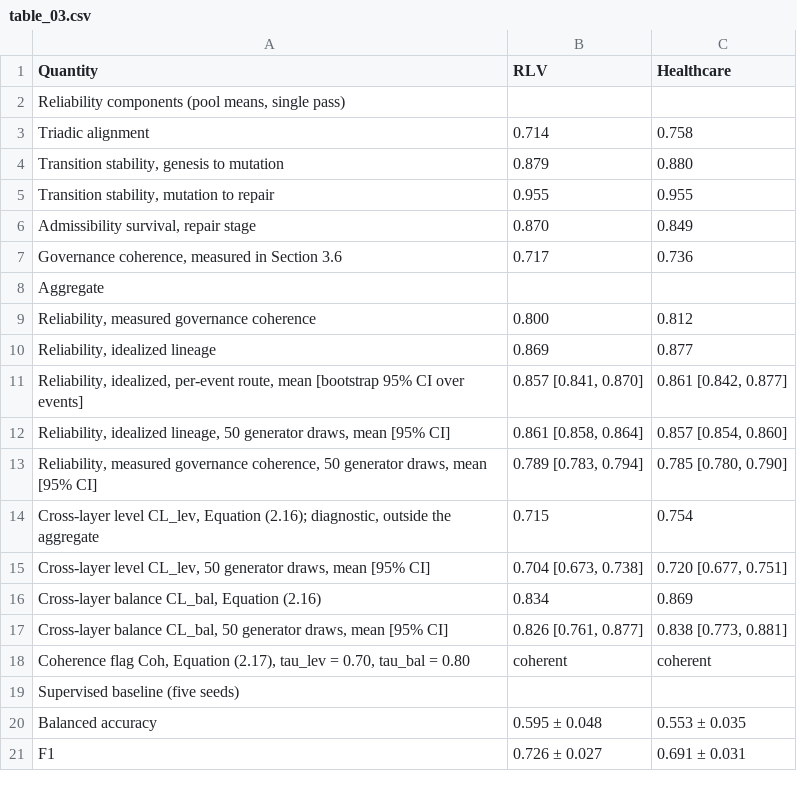
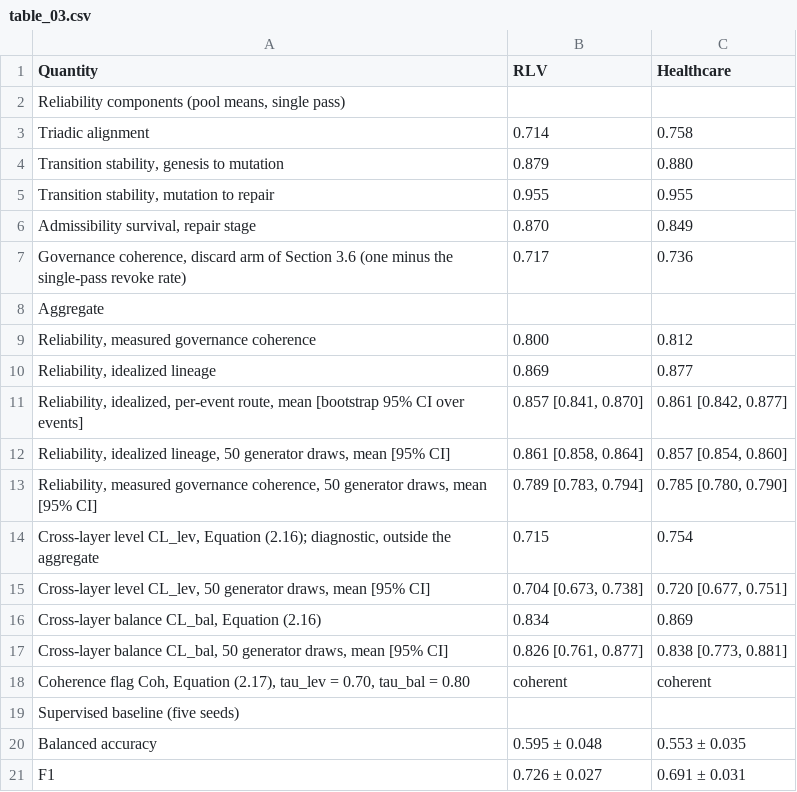
Before and after one commit to heren-coder/living-data-genome, a CSV file: data/tables_v52/table_03.csv, drawn as a sheet.

Commit message:
v1.3.7: density-matrix reading of the cross-layer matrix (quantum_coherence.py), 272 checks; Table 3 coherence label

```diff
--- a/data/tables_v52/table_03.csv
+++ b/data/tables_v52/table_03.csv
@@ -6,3 +6,3 @@ Triadic alignment,0.714,0.758
 "Admissibility survival, repair stage",0.870,0.849
-"Governance coherence, measured in Section 3.6",0.717,0.736
+"Governance coherence, discard arm of Section 3.6 (one minus the single-pass revoke rate)",0.717,0.736
 Aggregate,,
```
Also changed, not shown: 8 other files.
